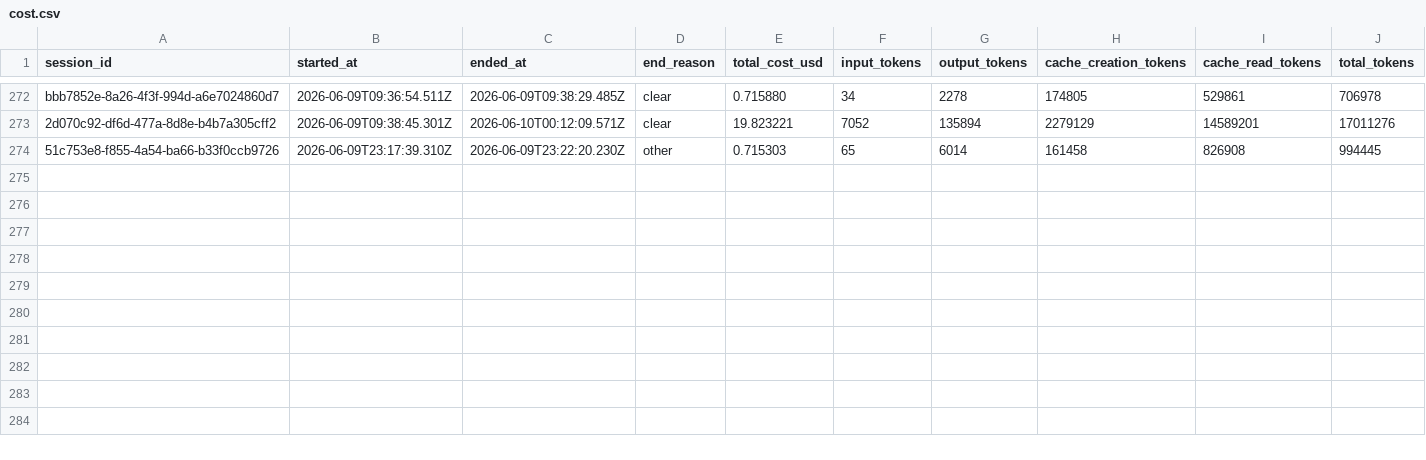
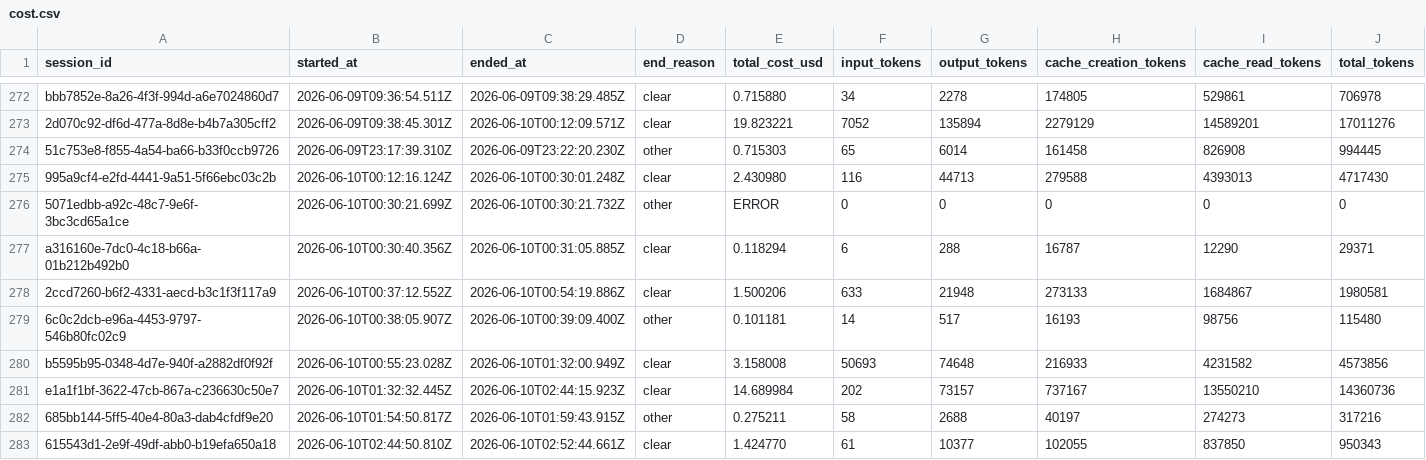
Before and after one commit to deniskrizanovic/sf_businesscapability, a CSV file: tokencost/cost.csv, drawn as a sheet; only a part is shown, gaps mark what is left out; rows hold the shown columns only; the diff names each change by its address in the sheet, - before the commit and + after, or states it on an @@ line.

```diff
--- a/tokencost/cost.csv
+++ b/tokencost/cost.csv
+row 275: 995a9cf4-e2fd-4441-9a51-5f66ebc03c2b | 2026-06-10T00:12:16.124Z | 2026-06-10T00:30:01.248Z | clear | 2.430980 | 116 | 44713 | 279588 | 4393013 | 4717430
+row 276: 5071edbb-a92c-48c7-9e6f-3bc3cd65a1ce | 2026-06-10T00:30:21.699Z | 2026-06-10T00:30:21.732Z | other | ERROR | 0 | 0 | 0 | 0 | 0
+row 277: a316160e-7dc0-4c18-b66a-01b212b492b0 | 2026-06-10T00:30:40.356Z | 2026-06-10T00:31:05.885Z | clear | 0.118294 | 6 | 288 | 16787 | 12290 | 29371
+row 278: 2ccd7260-b6f2-4331-aecd-b3c1f3f117a9 | 2026-06-10T00:37:12.552Z | 2026-06-10T00:54:19.886Z | clear | 1.500206 | 633 | 21948 | 273133 | 1684867 | 1980581
+row 279: 6c0c2dcb-e96a-4453-9797-546b80fc02c9 | 2026-06-10T00:38:05.907Z | 2026-06-10T00:39:09.400Z | other | 0.101181 | 14 | 517 | 16193 | 98756 | 115480
+row 280: b5595b95-0348-4d7e-940f-a2882df0f92f | 2026-06-10T00:55:23.028Z | 2026-06-10T01:32:00.949Z | clear | 3.158008 | 50693 | 74648 | 216933 | 4231582 | 4573856
+row 281: e1a1f1bf-3622-47cb-867a-c236630c50e7 | 2026-06-10T01:32:32.445Z | 2026-06-10T02:44:15.923Z | clear | 14.689984 | 202 | 73157 | 737167 | 13550210 | 14360736
+row 282: 685bb144-5ff5-40e4-80a3-dab4cfdf9e20 | 2026-06-10T01:54:50.817Z | 2026-06-10T01:59:43.915Z | other | 0.275211 | 58 | 2688 | 40197 | 274273 | 317216
+row 283: 615543d1-2e9f-49df-abb0-b19efa650a18 | 2026-06-10T02:44:50.810Z | 2026-06-10T02:52:44.661Z | clear | 1.424770 | 61 | 10377 | 102055 | 837850 | 950343
```
Also changed, not shown: 10 other files.
